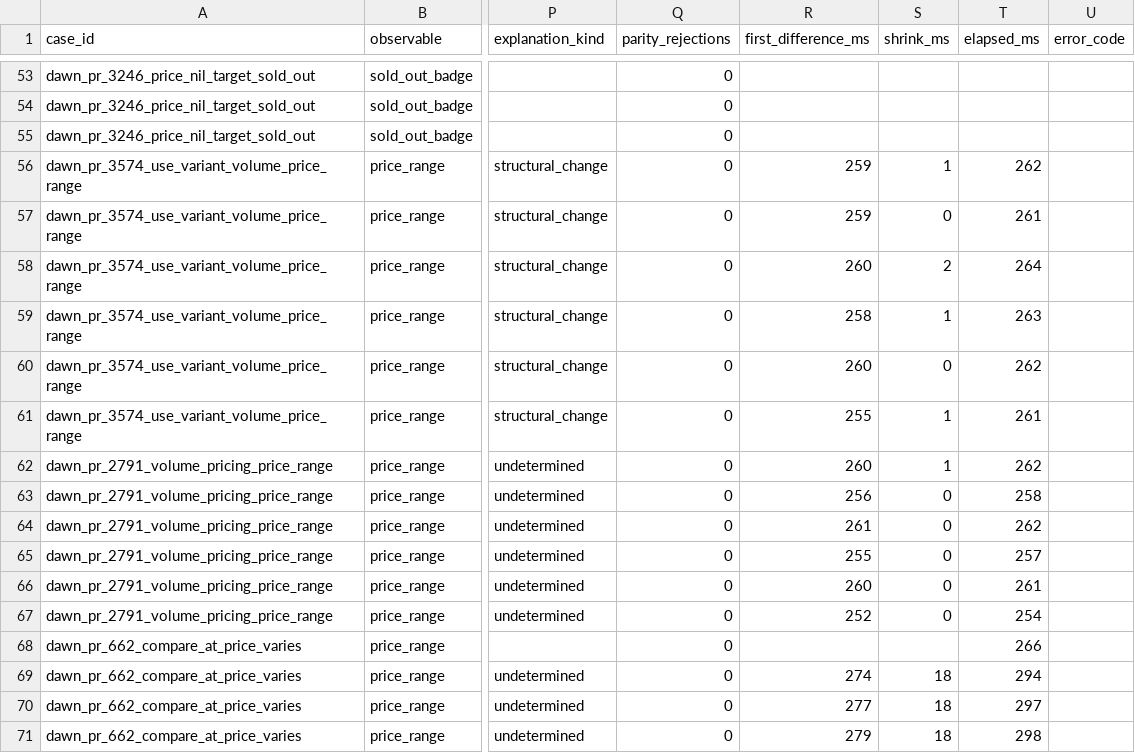
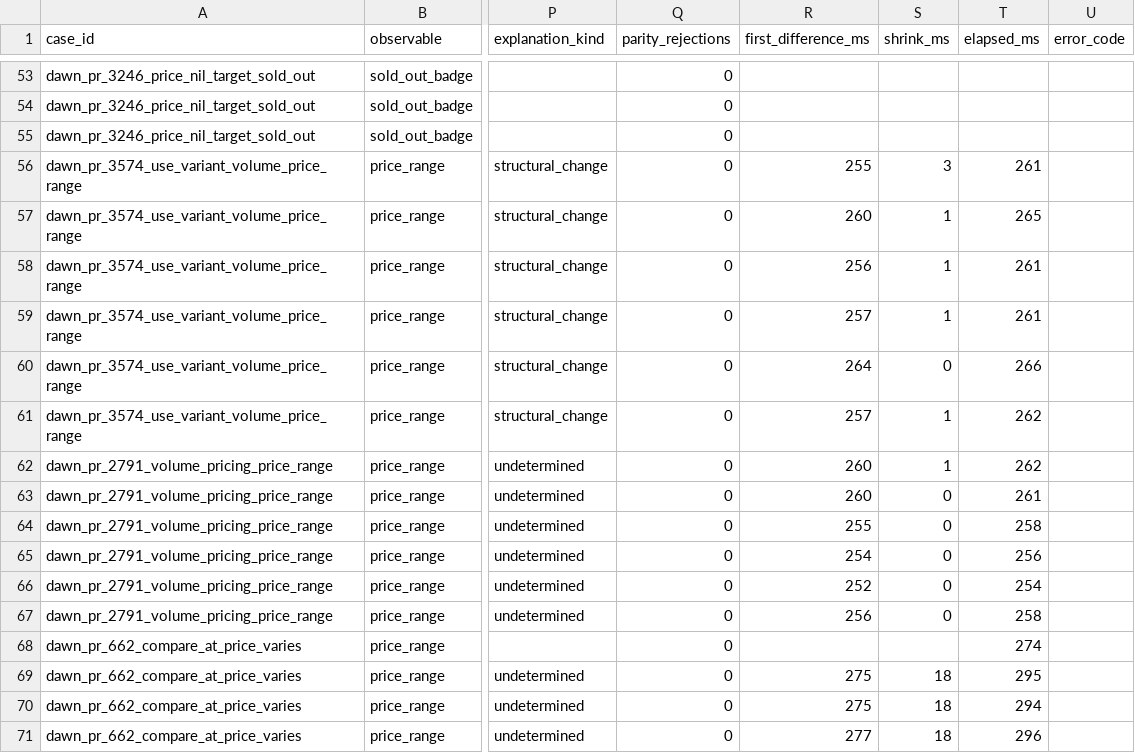
Before and after one commit to Med-NCoding/liquid-regression-finder, a CSV file: bench/reports/benchmark.csv, drawn as a sheet; only a part is shown, gaps mark what is left out; the diff covers the shown part only; the diff names each change by its address in the sheet, - before the commit and + after, or states it on an @@ line.

```diff
--- a/bench/reports/benchmark.csv
+++ b/bench/reports/benchmark.csv
-R56 (first_difference_ms): 259
+R56 (first_difference_ms): 255
-S56 (shrink_ms): 1
+S56 (shrink_ms): 3
-T56 (elapsed_ms): 262
+T56 (elapsed_ms): 261
-R57 (first_difference_ms): 259
+R57 (first_difference_ms): 260
-S57 (shrink_ms): 0
+S57 (shrink_ms): 1
-T57 (elapsed_ms): 261
+T57 (elapsed_ms): 265
-R58 (first_difference_ms): 260
+R58 (first_difference_ms): 256
-S58 (shrink_ms): 2
+S58 (shrink_ms): 1
-T58 (elapsed_ms): 264
+T58 (elapsed_ms): 261
-R59 (first_difference_ms): 258
+R59 (first_difference_ms): 257
-T59 (elapsed_ms): 263
+T59 (elapsed_ms): 261
-R60 (first_difference_ms): 260
+R60 (first_difference_ms): 264
-T60 (elapsed_ms): 262
+T60 (elapsed_ms): 266
-R61 (first_difference_ms): 255
+R61 (first_difference_ms): 257
-T61 (elapsed_ms): 261
+T61 (elapsed_ms): 262
-R63 (first_difference_ms): 256
+R63 (first_difference_ms): 260
-T63 (elapsed_ms): 258
+T63 (elapsed_ms): 261
-R64 (first_difference_ms): 261
+R64 (first_difference_ms): 255
-T64 (elapsed_ms): 262
+T64 (elapsed_ms): 258
-R65 (first_difference_ms): 255
+R65 (first_difference_ms): 254
-T65 (elapsed_ms): 257
+T65 (elapsed_ms): 256
-R66 (first_difference_ms): 260
+R66 (first_difference_ms): 252
-T66 (elapsed_ms): 261
+T66 (elapsed_ms): 254
-R67 (first_difference_ms): 252
+R67 (first_difference_ms): 256
-T67 (elapsed_ms): 254
+T67 (elapsed_ms): 258
-T68 (elapsed_ms): 266
+T68 (elapsed_ms): 274
-R69 (first_difference_ms): 274
+R69 (first_difference_ms): 275
-T69 (elapsed_ms): 294
+T69 (elapsed_ms): 295
-R70 (first_difference_ms): 277
+R70 (first_difference_ms): 275
-T70 (elapsed_ms): 297
+T70 (elapsed_ms): 294
-R71 (first_difference_ms): 279
+R71 (first_difference_ms): 277
-T71 (elapsed_ms): 298
+T71 (elapsed_ms): 296
```
Also changed, not shown: 87 edited cells elsewhere in this file, 24 other files.
